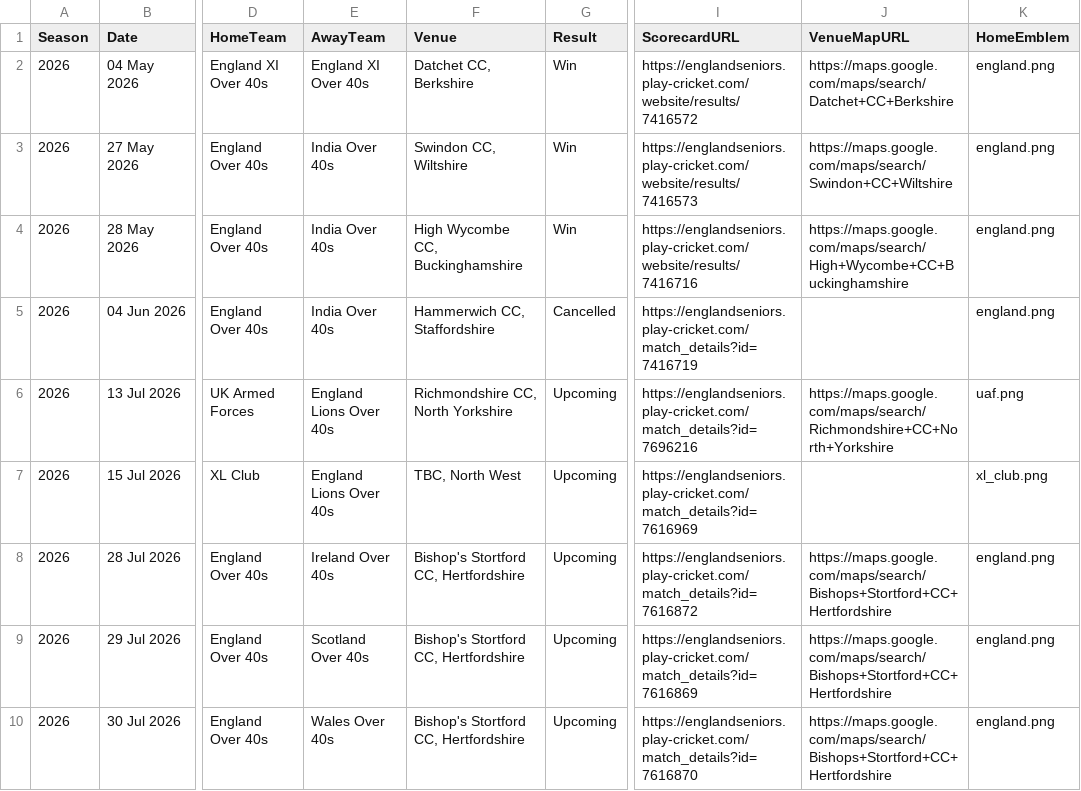
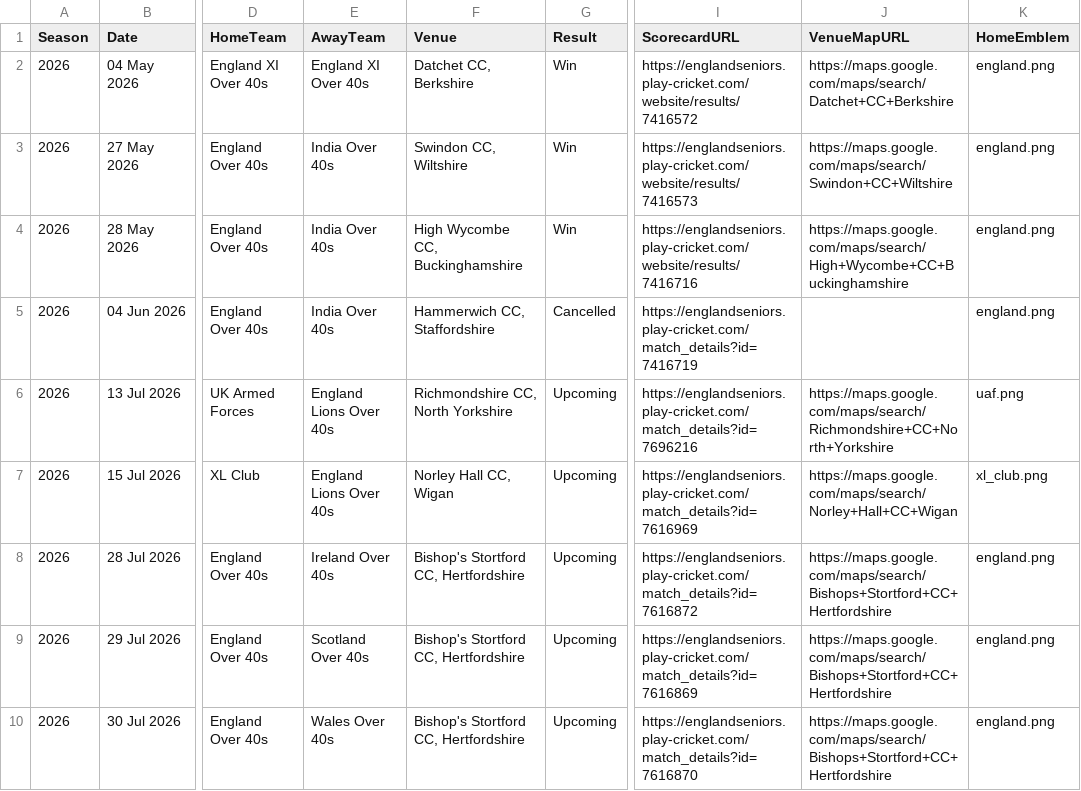
Before and after one commit to Eng40sCricket/eng40s-website, a CSV file: assets/data/matches.csv, drawn as a sheet; only a part is shown, gaps mark what is left out; the diff names each change by its address in the sheet, - before the commit and + after, or states it on an @@ line.

Commit message:
Add venue for XL Club fixture 15 Jul 2026: Norley Hall CC, Wigan

```diff
--- a/assets/data/matches.csv
+++ b/assets/data/matches.csv
-F7 (Venue): TBC, North West
+F7 (Venue): Norley Hall CC, Wigan
-J7 (VenueMapURL): (empty)
+J7 (VenueMapURL): https://maps.google.com/maps/search/Norley+Hall+CC+Wigan
```
